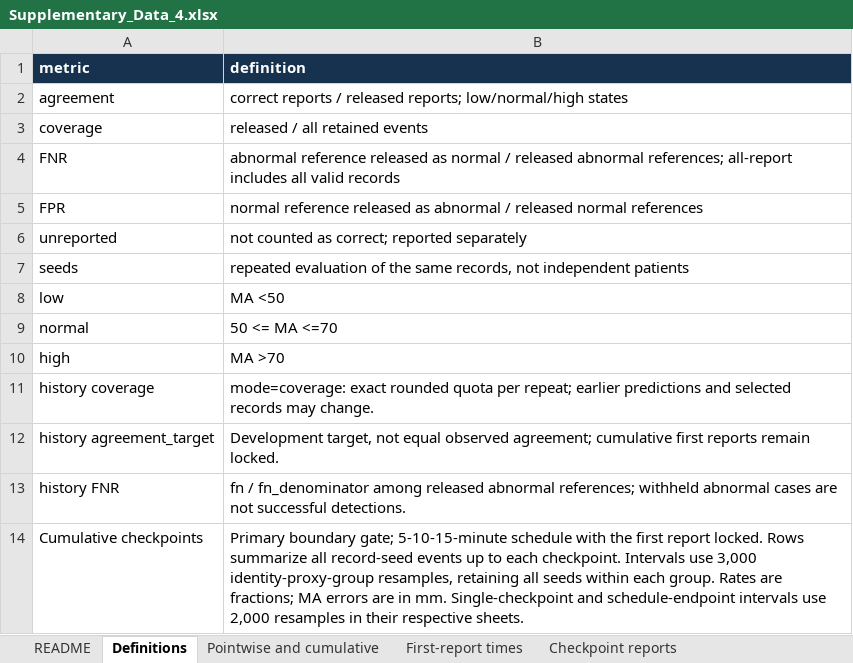
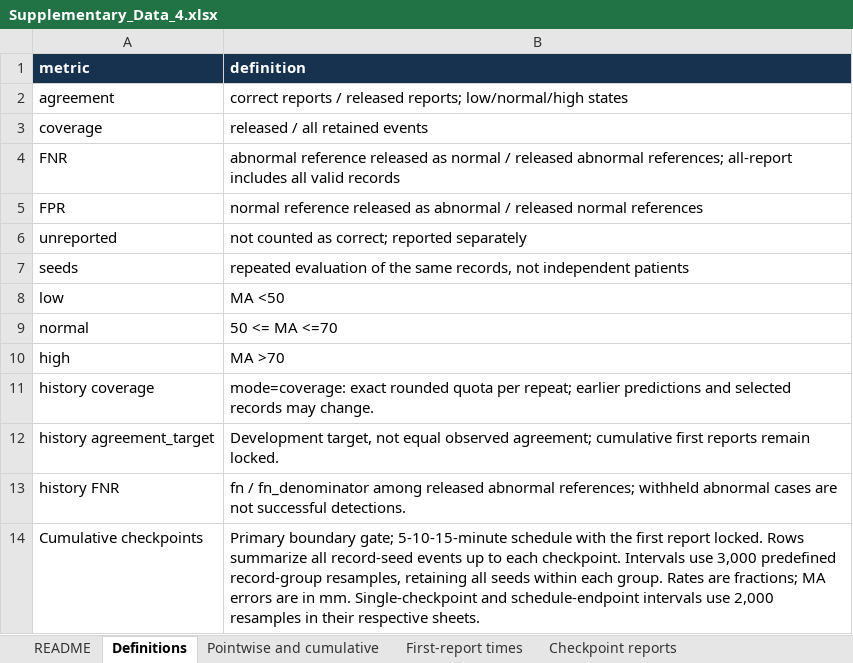
Before and after one commit to Yulu-Wang-ZJU/uteg-reference-reporting, an Excel workbook: data/Supplementary_Data_4.xlsx, sheet Definitions, drawn as a sheet; values as stored, in another font and other column widths than the file's, no borders; the diff names each change by its address in the sheet, - before the commit and + after, or states it on an @@ line.

```diff
--- a/data/Supplementary_Data_4.xlsx (sheet Definitions)
+++ b/data/Supplementary_Data_4.xlsx (sheet Definitions)
-B14 (definition): …use 3,000 identity-proxy-group resamples, retaining…
+B14 (definition): …use 3,000 predefined record-group resamples, retaining…
```
Also changed, not shown: sheet README, data/Supplementary_Data_1.xlsx, data/Supplementary_Data_2.xlsx, 21 other files.
